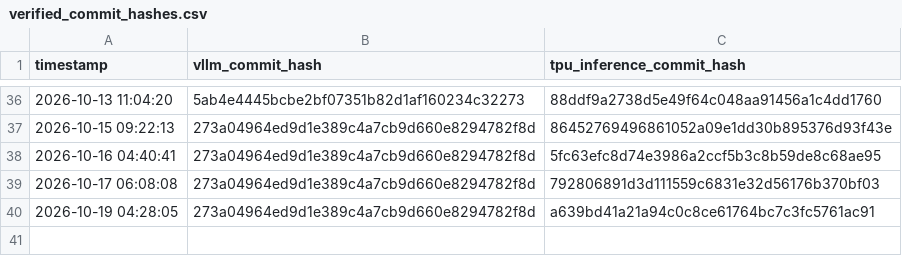
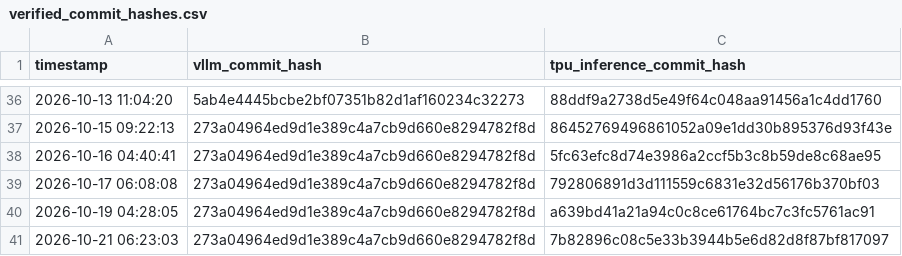
Before and after one commit to vllm-project/tpu-inference, a CSV file: verified_commit_hashes.csv, drawn as a sheet; only a part is shown, gaps mark what is left out.

```diff
--- a/verified_commit_hashes.csv
+++ b/verified_commit_hashes.csv
@@ -40 +40,2 @@ timestamp,vllm_commit_hash,tpu_inference_commit_hash
 2026-10-19 04:28:05,273a04964ed9d1e389c4a7cb9d660e8294782f8d,a639bd41a21a94c0c8ce61764bc7c3fc5761ac91
+2026-10-21 06:23:03,273a04964ed9d1e389c4a7cb9d660e8294782f8d,7b82896c08c5e33b3944b5e6d82d8f87bf817097
```
